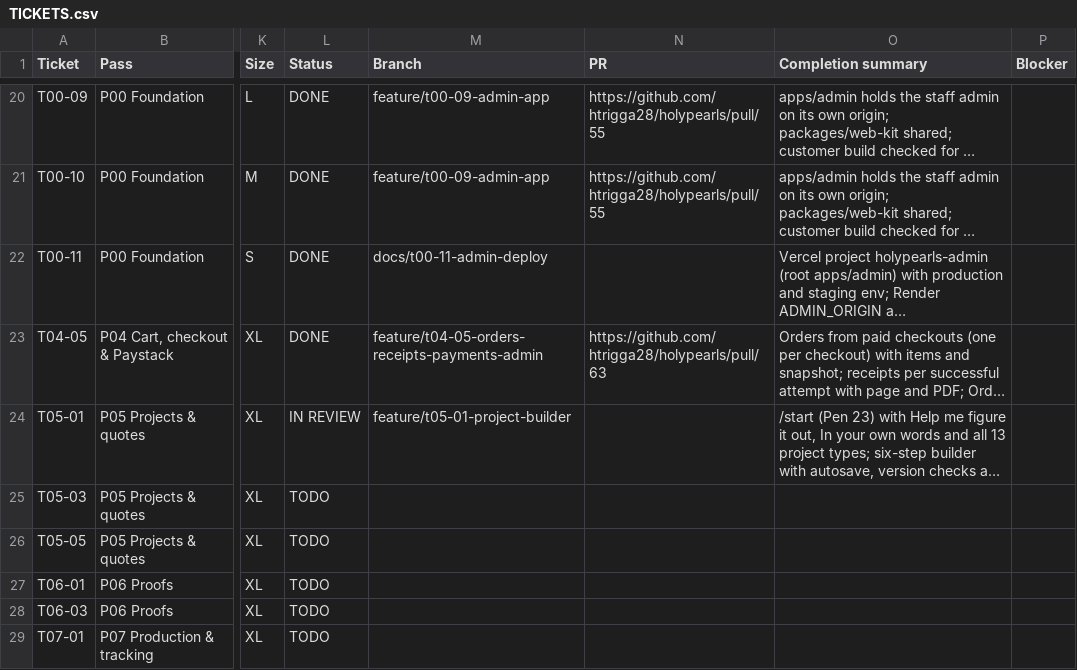
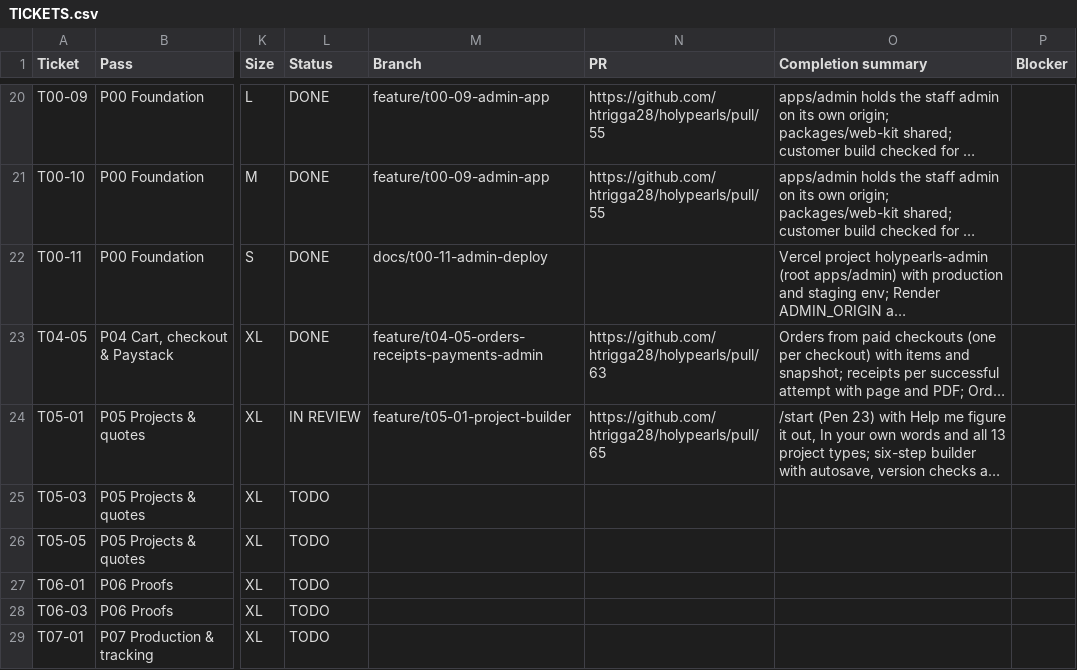
Before and after one commit to holyworthh/holypearls, a CSV file: docs/tracker/TICKETS.csv, drawn as a sheet; only a part is shown, gaps mark what is left out; long unchanged cells end in …; the diff names each change by its address in the sheet, - before the commit and + after, or states it on an @@ line.

Commit message:
docs(t05-01): link the pull request in the tracker

```diff
--- a/docs/tracker/TICKETS.csv
+++ b/docs/tracker/TICKETS.csv
-N24 (PR): (empty)
+N24 (PR): https://github.com/htrigga28/holypearls/pull/65
```
